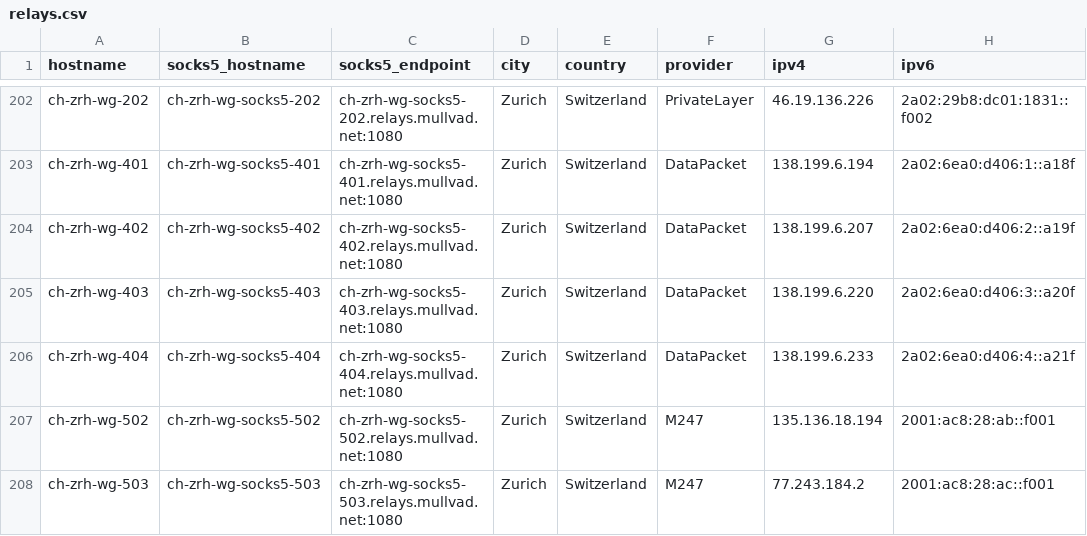
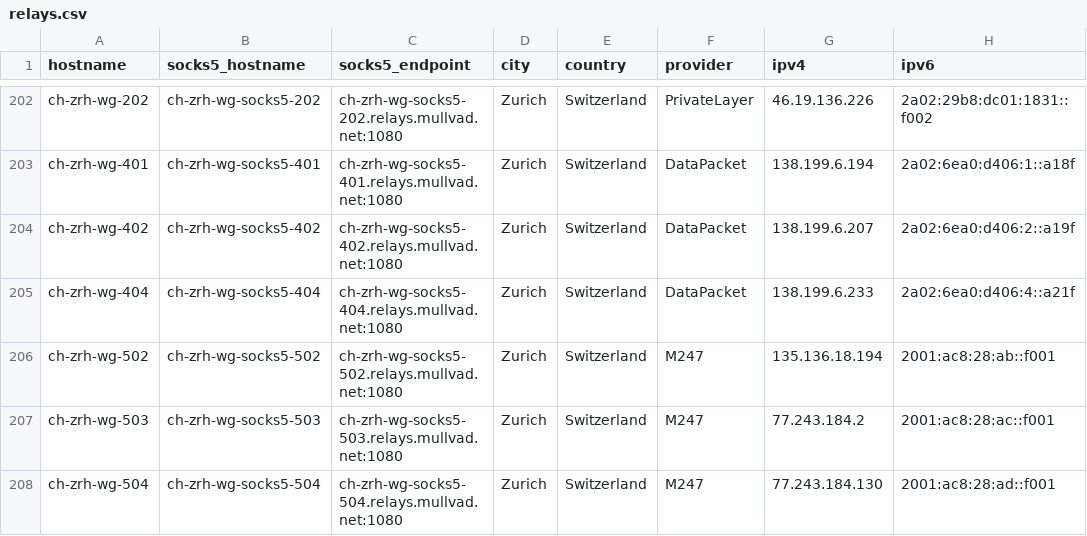
Before and after one commit to tommy-ca/mulvad-relay-list, a CSV file: relays.csv, drawn as a sheet; only a part is shown, gaps mark what is left out; the shorter side is filled out with more unchanged rows; the diff names each change by its address in the sheet, - before the commit and + after, or states it on an @@ line.

```diff
--- a/relays.csv
+++ b/relays.csv
-row 205: ch-zrh-wg-403 | ch-zrh-wg-socks5-403 | ch-zrh-wg-socks5-403.relays.mullvad.net:1080 | Zurich | Switzerland | DataPacket | 138.199.6.220 | 2a02:6ea0:d406:3::a20f
```
Also changed, not shown: 4 other files.
